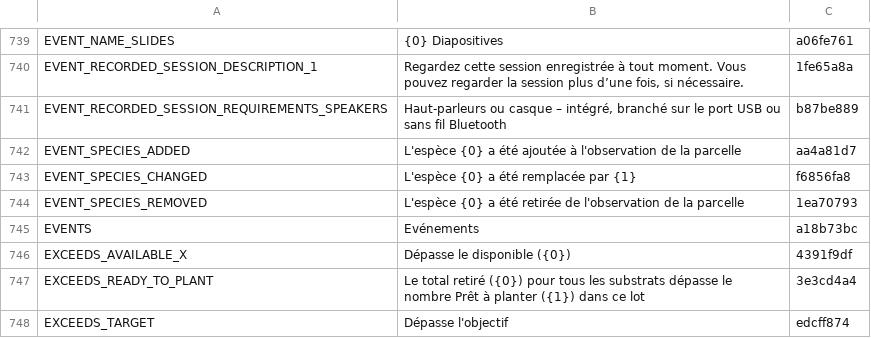
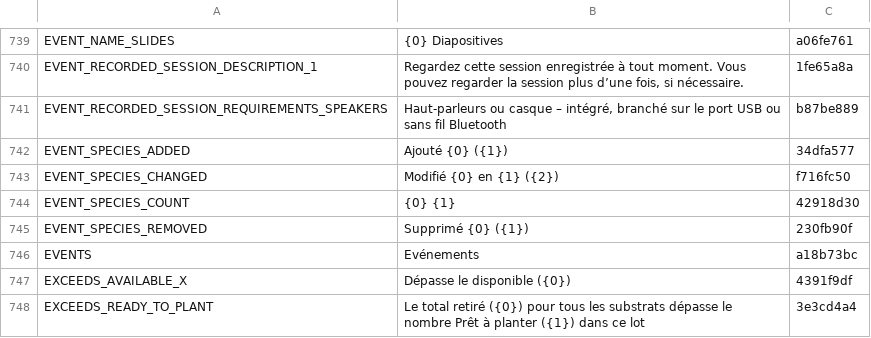
Before and after one commit to terraware/terraware-web, a CSV file: src/strings/csv/fr.csv, drawn as a sheet; only a part is shown, gaps mark what is left out; the shorter side is filled out with more unchanged rows.

Commit message:
Add counts to log message

```diff
--- a/src/strings/csv/fr.csv
+++ b/src/strings/csv/fr.csv
@@ -743,5 +743,6 @@ EVENT_RECORDED_SESSION_DESCRIPTION_1,"Regardez cette session enregistrée à tou
 EVENT_RECORDED_SESSION_REQUIREMENTS_SPEAKERS,"Haut-parleurs ou casque – intégré, branché sur le port USB ou sans fil Bluetooth",b87be889
-EVENT_SPECIES_ADDED,L'espèce {0} a été ajoutée à l'observation de la parcelle,aa4a81d7
-EVENT_SPECIES_CHANGED,L'espèce {0} a été remplacée par {1},f6856fa8
-EVENT_SPECIES_REMOVED,L'espèce {0} a été retirée de l'observation de la parcelle,1ea70793
+EVENT_SPECIES_ADDED,Ajouté {0} ({1}),34dfa577
+EVENT_SPECIES_CHANGED,Modifié {0} en {1} ({2}),f716fc50
+EVENT_SPECIES_COUNT,{0} {1},42918d30
+EVENT_SPECIES_REMOVED,Supprimé {0} ({1}),230fb90f
 EVENTS,Evénements,a18b73bc
```
Also changed, not shown: src/strings/csv/en.csv, src/strings/csv/es.csv, 4 other files.
